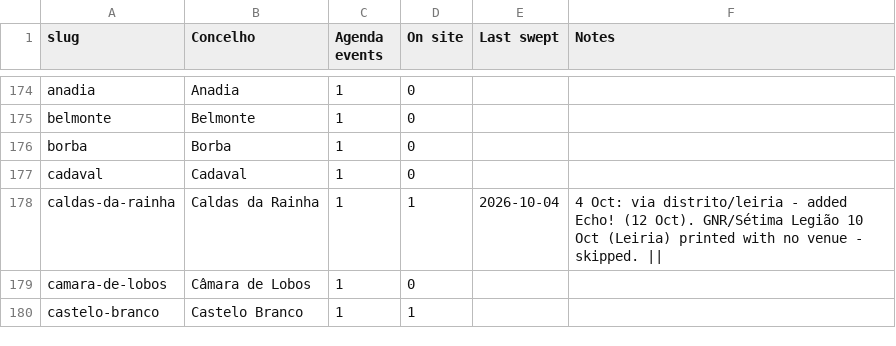
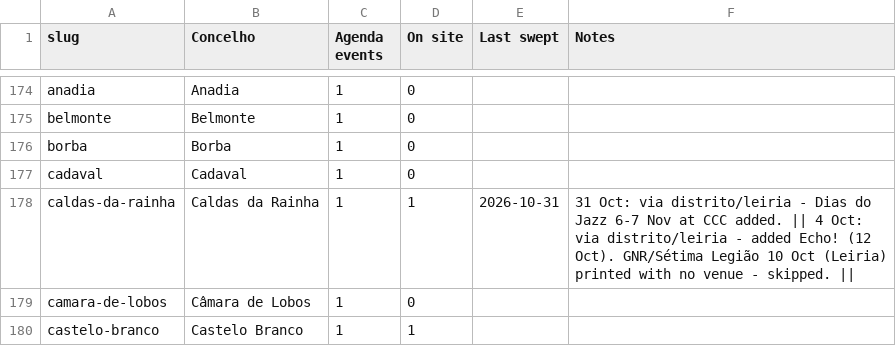
Before and after one commit to robtheriver72/borasetubal, a CSV file: concelhos.csv, drawn as a sheet; only a part is shown, gaps mark what is left out; the diff covers the shown part only.

```diff
--- a/concelhos.csv
+++ b/concelhos.csv
@@ -177,3 +177,3 @@ borba,Borba,1,0,,
 cadaval,Cadaval,1,0,,
-caldas-da-rainha,Caldas da Rainha,1,1,2026-10-04,4 Oct: via distrito/leiria - added Echo! (12 Oct). GNR/Sétima Legião 10 Oct (Leiria) printed with no venue - skipped. ||
+caldas-da-rainha,Caldas da Rainha,1,1,2026-10-31,31 Oct: via distrito/leiria - Dias do Jazz 6-7 Nov at CCC added. || 4 Oct: via distrito/leiria - added Echo! (12 Oct). GNR/Sétima Legião 10 Oct (Leiria) printed with no venue - skipped. ||
 camara-de-lobos,Câmara de Lobos,1,0,,
```
Also changed, not shown: 15 edited cells elsewhere in this file, events.csv, 2 other files.
